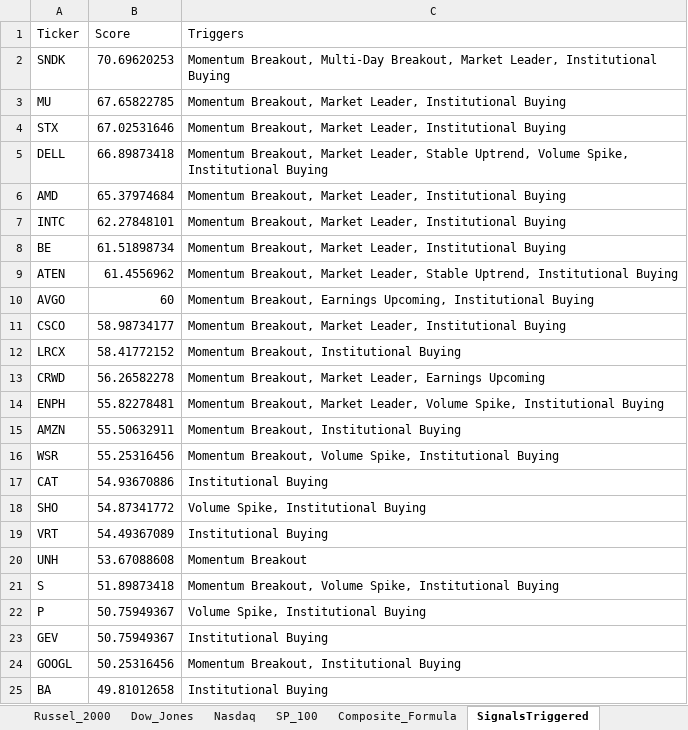
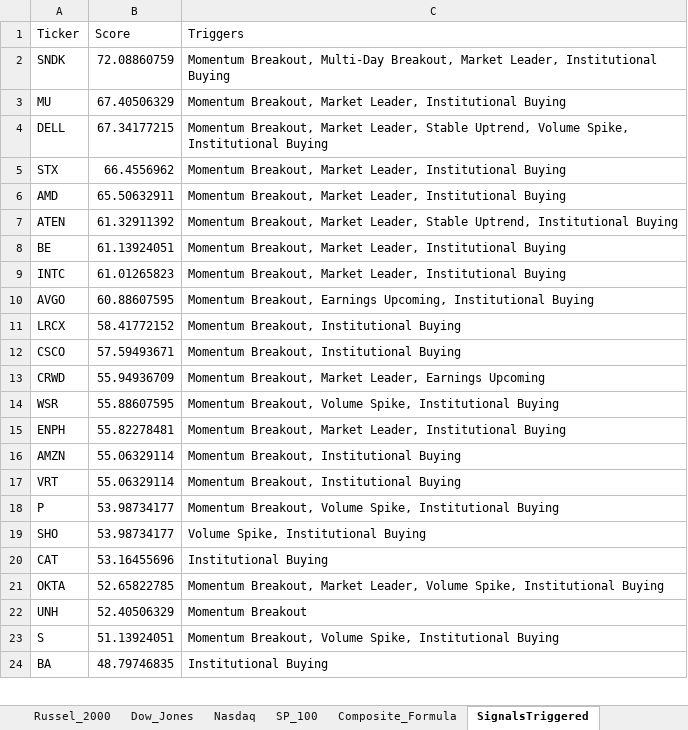
Before and after one commit to srijaipur/stocks-analytics-engine, an Excel workbook: stocks.xlsx, sheet SignalsTriggered, drawn as a sheet; only a part is shown; values as stored, in another font and other column widths than the file's, no borders; removed rows and columns are numbered as before the commit, all else as after; the diff covers the shown part only; the diff names each change by its address in the sheet, - before the commit and + after, or states it on an @@ line.

```diff
--- a/stocks.xlsx (sheet SignalsTriggered)
+++ b/stocks.xlsx (sheet SignalsTriggered)
-B2 (Score): 70.69620253
+B2 (Score): 72.08860759
-B3 (Score): 67.65822785
+B3 (Score): 67.40506329
-row 4: STX | 67.02531646 | Momentum Breakout, Market Leader, Institutional Buying
-B4 (Score): 66.89873418
+B4 (Score): 67.34177215
+row 5: STX | 66.4556962 | Momentum Breakout, Market Leader, Institutional Buying
-B6 (Score): 65.37974684
+B6 (Score): 65.50632911
-row 7: INTC | 62.27848101 | Momentum Breakout, Market Leader, Institutional Buying
-row 8: BE | 61.51898734 | Momentum Breakout, Market Leader, Institutional Buying
-B7 (Score): 61.4556962
+B7 (Score): 61.32911392
+row 8: BE | 61.13924051 | Momentum Breakout, Market Leader, Institutional Buying
+row 9: INTC | 61.01265823 | Momentum Breakout, Market Leader, Institutional Buying
-B10 (Score): 60
+B10 (Score): 60.88607595
-row 11: CSCO | 58.98734177 | Momentum Breakout, Market Leader, Institutional Buying
+row 12: CSCO | 57.59493671 | Momentum Breakout, Institutional Buying
-B13 (Score): 56.26582278
+B13 (Score): 55.94936709
+row 14: WSR | 55.88607595 | Momentum Breakout, Volume Spike, Institutional Buying
-C15 (Triggers): …Market Leader, Volume Spike, Institutional Buying
+C15 (Triggers): …Market Leader, Institutional Buying
-B16 (Score): 55.50632911
+B16 (Score): 55.06329114
-row 16: WSR | 55.25316456 | Momentum Breakout, Volume Spike, Institutional Buying
-row 17: CAT | 54.93670886 | Institutional Buying
+row 17: VRT | 55.06329114 | Momentum Breakout, Institutional Buying
+row 18: P | 53.98734177 | Momentum Breakout, Volume Spike, Institutional Buying
-B19 (Score): 54.87341772
+B19 (Score): 53.98734177
-row 19: VRT | 54.49367089 | Institutional Buying
+row 20: CAT | 53.16455696 | Institutional Buying
+row 21: OKTA | 52.65822785 | Momentum Breakout, Market Leader, Volume Spike, Institutional Buying
-B22 (Score): 53.67088608
+B22 (Score): 52.40506329
-B23 (Score): 51.89873418
+B23 (Score): 51.13924051
-row 22: P | 50.75949367 | Volume Spike, Institutional Buying
-row 23: GEV | 50.75949367 | Institutional Buying
-row 24: GOOGL | 50.25316456 | Momentum Breakout, Institutional Buying
-B24 (Score): 49.81012658
+B24 (Score): 48.79746835
```
Also changed, not shown: 16 added rows, 15 removed rows and 13 edited cells elsewhere in this sheet, sheet ScoresCurrent, sheet ScoresPreviousDay, 3 other files.
